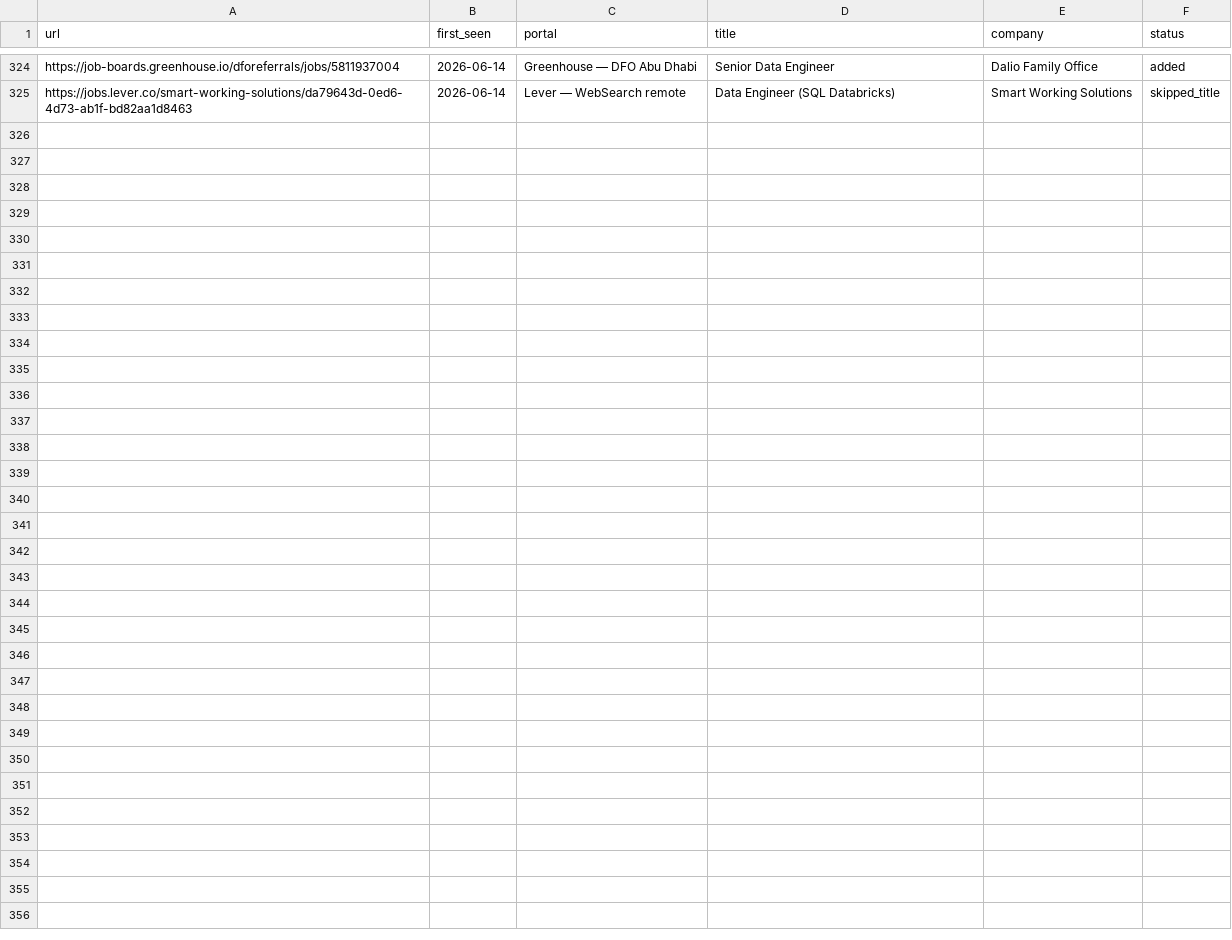
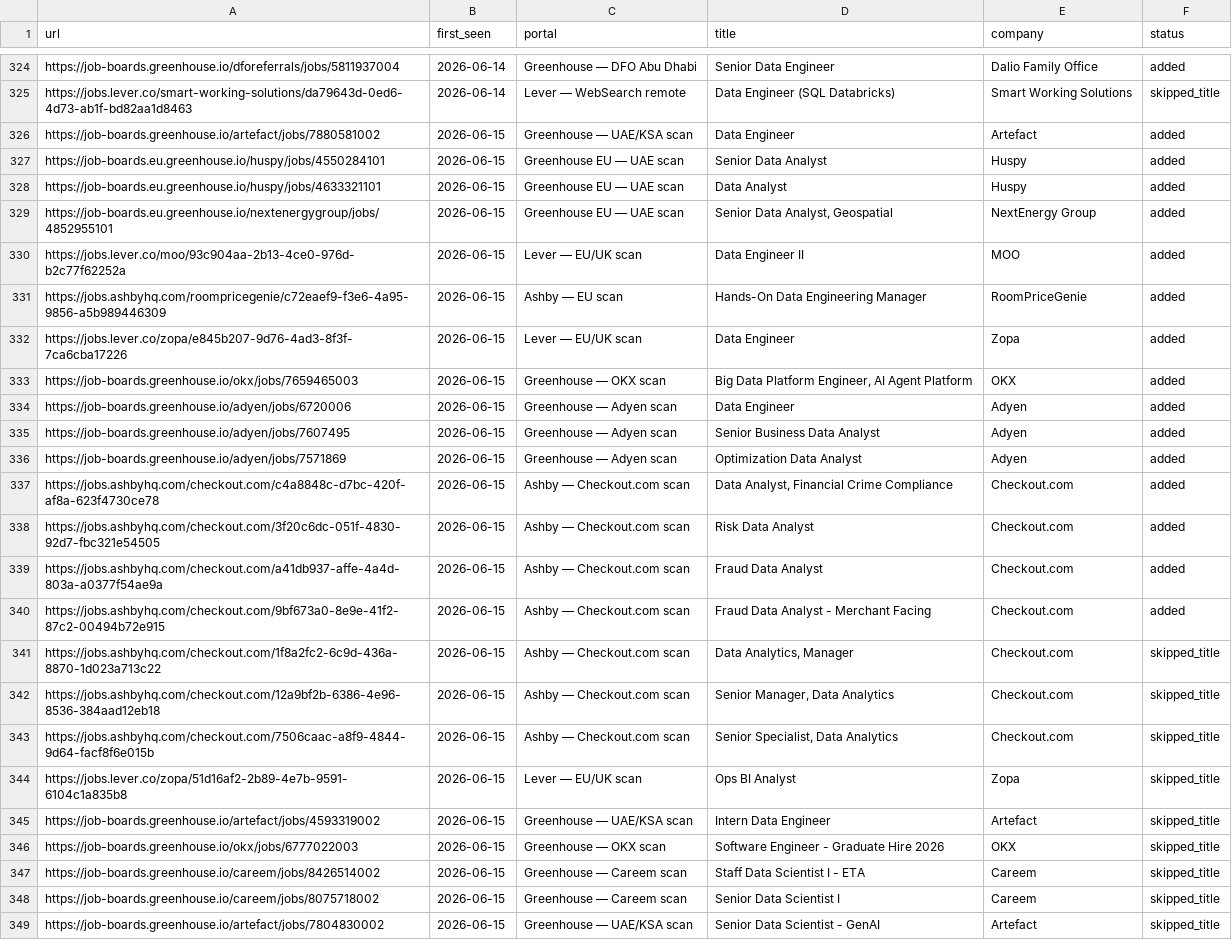
Before and after one commit to MoAshraf10/career-ops, a TSV file: data/scan-history.tsv, drawn as a sheet; only a part is shown, gaps mark what is left out.

```diff
--- a/data/scan-history.tsv
+++ b/data/scan-history.tsv
@@ -325 +325,25 @@ https://job-boards.greenhouse.io/dforeferrals/jobs/5811937004	2026-06-14	Greenho
 https://jobs.lever.co/smart-working-solutions/da79643d-0ed6-4d73-ab1f-bd82aa1d8463	2026-06-14	Lever — WebSearch remote	Data Engineer (SQL Databricks)	Smart Working Solutions	skipped_title
+https://job-boards.greenhouse.io/artefact/jobs/7880581002	2026-06-15	Greenhouse — UAE/KSA scan	Data Engineer	Artefact	added
+https://job-boards.eu.greenhouse.io/huspy/jobs/4550284101	2026-06-15	Greenhouse EU — UAE scan	Senior Data Analyst	Huspy	added
+https://job-boards.eu.greenhouse.io/huspy/jobs/4633321101	2026-06-15	Greenhouse EU — UAE scan	Data Analyst	Huspy	added
+https://job-boards.eu.greenhouse.io/nextenergygroup/jobs/4852955101	2026-06-15	Greenhouse EU — UAE scan	Senior Data Analyst, Geospatial	NextEnergy Group	added
+https://jobs.lever.co/moo/93c904aa-2b13-4ce0-976d-b2c77f62252a	2026-06-15	Lever — EU/UK scan	Data Engineer II	MOO	added
+https://jobs.ashbyhq.com/roompricegenie/c72eaef9-f3e6-4a95-9856-a5b989446309	2026-06-15	Ashby — EU scan	Hands-On Data Engineering Manager	RoomPriceGenie	added
+https://jobs.lever.co/zopa/e845b207-9d76-4ad3-8f3f-7ca6cba17226	2026-06-15	Lever — EU/UK scan	Data Engineer	Zopa	added
+https://job-boards.greenhouse.io/okx/jobs/7659465003	2026-06-15	Greenhouse — OKX scan	Big Data Platform Engineer, AI Agent Platform	OKX	added
+https://job-boards.greenhouse.io/adyen/jobs/6720006	2026-06-15	Greenhouse — Adyen scan	Data Engineer	Adyen	added
+https://job-boards.greenhouse.io/adyen/jobs/7607495	2026-06-15	Greenhouse — Adyen scan	Senior Business Data Analyst	Adyen	added
+https://job-boards.greenhouse.io/adyen/jobs/7571869	2026-06-15	Greenhouse — Adyen scan	Optimization Data Analyst	Adyen	added
+https://jobs.ashbyhq.com/checkout.com/c4a8848c-d7bc-420f-af8a-623f4730ce78	2026-06-15	Ashby — Checkout.com scan	Data Analyst, Financial Crime Compliance	Checkout.com	added
+https://jobs.ashbyhq.com/checkout.com/3f20c6dc-051f-4830-92d7-fbc321e54505	2026-06-15	Ashby — Checkout.com scan	Risk Data Analyst	Checkout.com	added
+https://jobs.ashbyhq.com/checkout.com/a41db937-affe-4a4d-803a-a0377f54ae9a	2026-06-15	Ashby — Checkout.com scan	Fraud Data Analyst	Checkout.com	added
+https://jobs.ashbyhq.com/checkout.com/9bf673a0-8e9e-41f2-87c2-00494b72e915	2026-06-15	Ashby — Checkout.com scan	Fraud Data Analyst - Merchant Facing	Checkout.com	added
+https://jobs.ashbyhq.com/checkout.com/1f8a2fc2-6c9d-436a-8870-1d023a713c22	2026-06-15	Ashby — Checkout.com scan	Data Analytics, Manager	Checkout.com	skipped_title
+https://jobs.ashbyhq.com/checkout.com/12a9bf2b-6386-4e96-8536-384aad12eb18	2026-06-15	Ashby — Checkout.com scan	Senior Manager, Data Analytics	Checkout.com	skipped_title
+https://jobs.ashbyhq.com/checkout.com/7506caac-a8f9-4844-9d64-facf8f6e015b	2026-06-15	Ashby — Checkout.com scan	Senior Specialist, Data Analytics	Checkout.com	skipped_title
+https://jobs.lever.co/zopa/51d16af2-2b89-4e7b-9591-6104c1a835b8	2026-06-15	Lever — EU/UK scan	Ops BI Analyst	Zopa	skipped_title
+https://job-boards.greenhouse.io/artefact/jobs/4593319002	2026-06-15	Greenhouse — UAE/KSA scan	Intern Data Engineer	Artefact	skipped_title
+https://job-boards.greenhouse.io/okx/jobs/6777022003	2026-06-15	Greenhouse — OKX scan	Software Engineer - Graduate Hire 2026	OKX	skipped_title
+https://job-boards.greenhouse.io/careem/jobs/8426514002	2026-06-15	Greenhouse — Careem scan	Staff Data Scientist I - ETA	Careem	skipped_title
+https://job-boards.greenhouse.io/careem/jobs/8075718002	2026-06-15	Greenhouse — Careem scan	Senior Data Scientist I	Careem	skipped_title
+https://job-boards.greenhouse.io/artefact/jobs/7804830002	2026-06-15	Greenhouse — UAE/KSA scan	Senior Data Scientist - GenAI	Artefact	skipped_title
```
Also changed, not shown: 1 other file.
